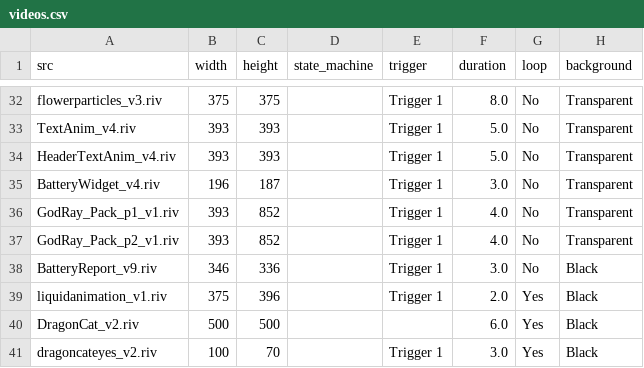
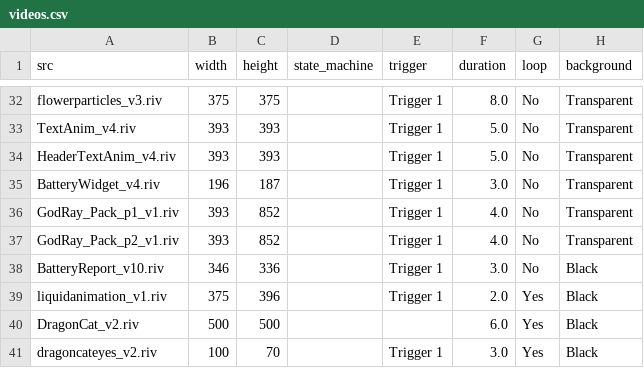
Before and after one commit to KurganskiYu/Rive, a CSV file: videos.csv, drawn as a sheet; only a part is shown, gaps mark what is left out; the diff names each change by its address in the sheet, - before the commit and + after, or states it on an @@ line.

```diff
--- a/videos.csv
+++ b/videos.csv
-A38 (src): BatteryReport_v9.riv
+A38 (src): BatteryReport_v10.riv
```
Also changed, not shown: 5 other files.
